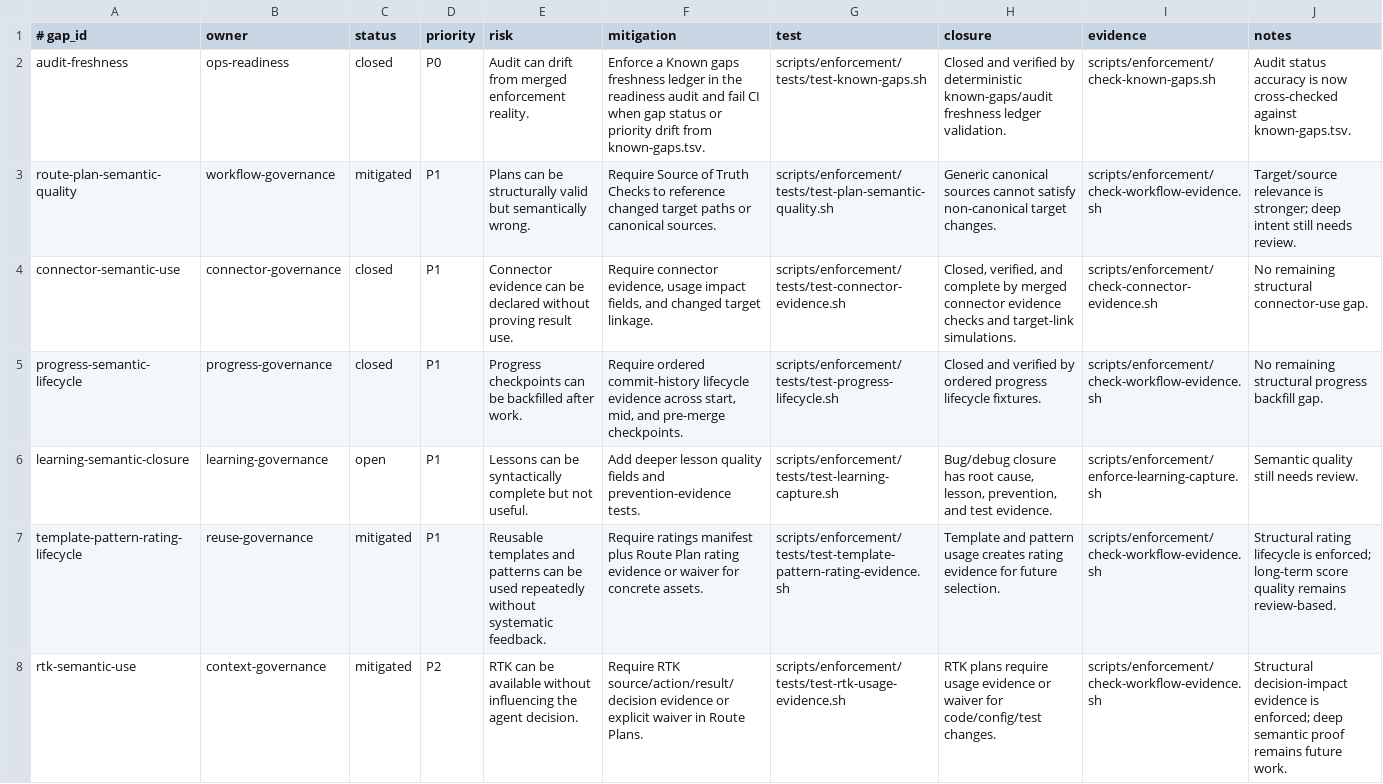
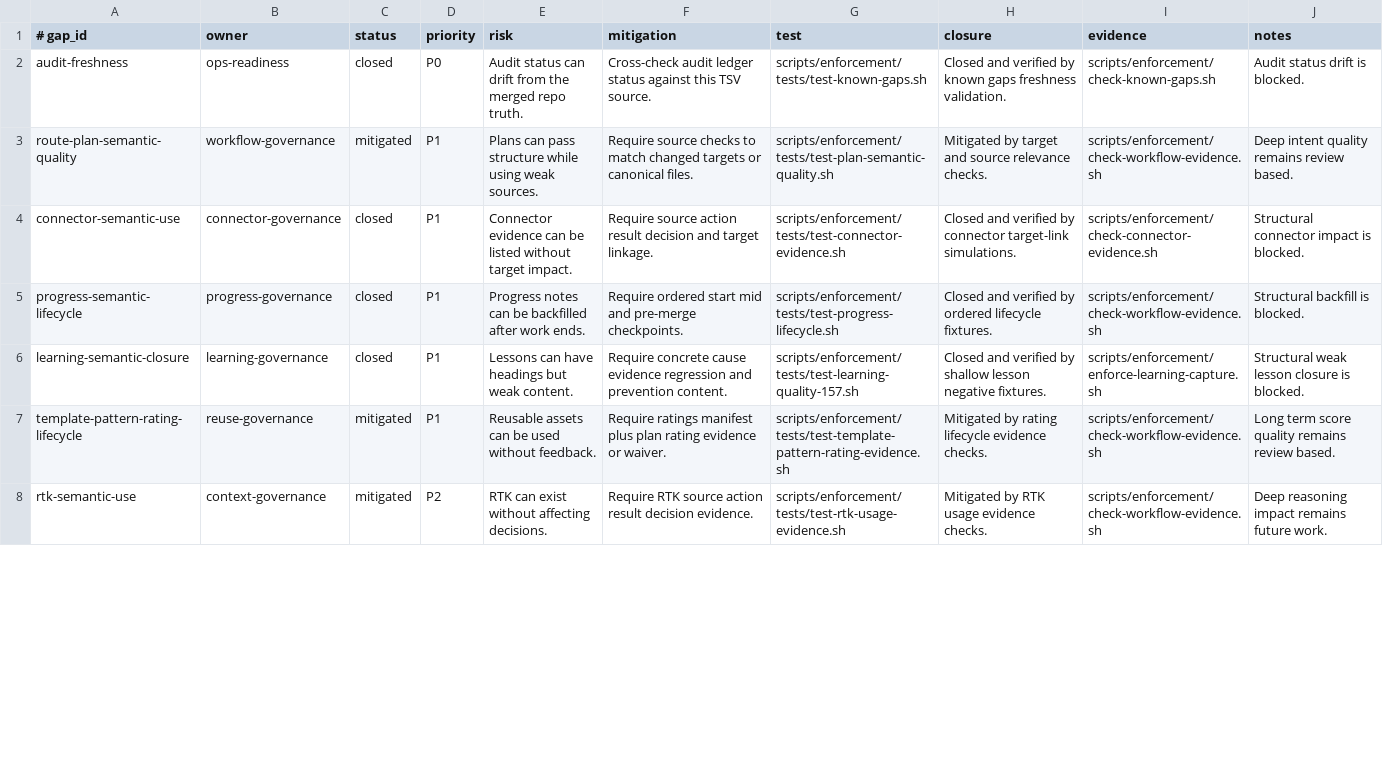
Before and after one commit to yotamfried-ux/Engineering-OS, a TSV file: docs/operations/known-gaps.tsv, drawn as a sheet; only a part is shown; the diff covers the shown part only.

Commit message:
docs: update p1 gap status

```diff
--- a/docs/operations/known-gaps.tsv
+++ b/docs/operations/known-gaps.tsv
@@ -1,8 +1,8 @@
 # gap_id	owner	status	priority	risk	mitigation	test	closure	evidence	notes
-audit-freshness	ops-readiness	closed	P0	Audit can drift from merged enforcement reality.	Enforce a Known gaps freshness ledger in the readiness audit and fail CI when gap status or priority drift from known-gaps.tsv.	scripts/enforcement/tests/test-known-gaps.sh	Closed and verified by deterministic known-gaps/audit freshness ledger validation.	scripts/enforcement/check-known-gaps.sh	Audit status accuracy is now cross-checked against known-gaps.tsv.
-route-plan-semantic-quality	workflow-governance	mitigated	P1	Plans can be structurally valid but semantically wrong.	Require Source of Truth Checks to reference changed target paths or canonical sources.	scripts/enforcement/tests/test-plan-semantic-quality.sh	Generic canonical sources cannot satisfy non-canonical target changes.	scripts/enforcement/check-workflow-evidence.sh	Target/source relevance is stronger; deep intent still needs review.
-connector-semantic-use	connector-governance	closed	P1	Connector evidence can be declared without proving result use.	Require connector evidence, usage impact fields, and changed target linkage.	scripts/enforcement/tests/test-connector-evidence.sh	Closed, verified, and complete by merged connector evidence checks and target-link simulations.	scripts/enforcement/check-connector-evidence.sh	No remaining structural connector-use gap.
-progress-semantic-lifecycle	progress-governance	closed	P1	Progress checkpoints can be backfilled after work.	Require ordered commit-history lifecycle evidence across start, mid, and pre-merge checkpoints.	scripts/enforcement/tests/test-progress-lifecycle.sh	Closed and verified by ordered progress lifecycle fixtures.	scripts/enforcement/check-workflow-evidence.sh	No remaining structural progress backfill gap.
-learning-semantic-closure	learning-governance	open	P1	Lessons can be syntactically complete but not useful.	Add deeper lesson quality fields and prevention-evidence tests.	scripts/enforcement/tests/test-learning-capture.sh	Bug/debug closure has root cause, lesson, prevention, and test evidence.	scripts/enforcement/enforce-learning-capture.sh	Semantic quality still needs review.
-template-pattern-rating-lifecycle	reuse-governance	mitigated	P1	Reusable templates and patterns can be used repeatedly without systematic feedback.	Require ratings manifest plus Route Plan rating evidence or waiver for concrete assets.	scripts/enforcement/tests/test-template-pattern-rating-evidence.sh	Template and pattern usage creates rating evidence for future selection.	scripts/enforcement/check-workflow-evidence.sh	Structural rating lifecycle is enforced; long-term score quality remains review-based.
-rtk-semantic-use	context-governance	mitigated	P2	RTK can be available without influencing the agent decision.	Require RTK source/action/result/decision evidence or explicit waiver in Route Plans.	scripts/enforcement/tests/test-rtk-usage-evidence.sh	RTK plans require usage evidence or waiver for code/config/test changes.	scripts/enforcement/check-workflow-evidence.sh	Structural decision-impact evidence is enforced; deep semantic proof remains future work.
+audit-freshness	ops-readiness	closed	P0	Audit status can drift from the merged repo truth.	Cross-check audit ledger status against this TSV source.	scripts/enforcement/tests/test-known-gaps.sh	Closed and verified by known gaps freshness validation.	scripts/enforcement/check-known-gaps.sh	Audit status drift is blocked.
+route-plan-semantic-quality	workflow-governance	mitigated	P1	Plans can pass structure while using weak sources.	Require source checks to match changed targets or canonical files.	scripts/enforcement/tests/test-plan-semantic-quality.sh	Mitigated by target and source relevance checks.	scripts/enforcement/check-workflow-evidence.sh	Deep intent quality remains review based.
+connector-semantic-use	connector-governance	closed	P1	Connector evidence can be listed without target impact.	Require source action result decision and target linkage.	scripts/enforcement/tests/test-connector-evidence.sh	Closed and verified by connector target-link simulations.	scripts/enforcement/check-connector-evidence.sh	Structural connector impact is blocked.
+progress-semantic-lifecycle	progress-governance	closed	P1	Progress notes can be backfilled after work ends.	Require ordered start mid and pre-merge checkpoints.	scripts/enforcement/tests/test-progress-lifecycle.sh	Closed and verified by ordered lifecycle fixtures.	scripts/enforcement/check-workflow-evidence.sh	Structural backfill is blocked.
+learning-semantic-closure	learning-governance	closed	P1	Lessons can have headings but weak content.	Require concrete cause evidence regression and prevention content.	scripts/enforcement/tests/test-learning-quality-157.sh	Closed and verified by shallow lesson negative fixtures.	scripts/enforcement/enforce-learning-capture.sh	Structural weak lesson closure is blocked.
+template-pattern-rating-lifecycle	reuse-governance	mitigated	P1	Reusable assets can be used without feedback.	Require ratings manifest plus plan rating evidence or waiver.	scripts/enforcement/tests/test-template-pattern-rating-evidence.sh	Mitigated by rating lifecycle evidence checks.	scripts/enforcement/check-workflow-evidence.sh	Long term score quality remains review based.
+rtk-semantic-use	context-governance	mitigated	P2	RTK can exist without affecting decisions.	Require RTK source action result decision evidence.	scripts/enforcement/tests/test-rtk-usage-evidence.sh	Mitigated by RTK usage evidence checks.	scripts/enforcement/check-workflow-evidence.sh	Deep reasoning impact remains future work.
```
Also changed, not shown: 13 edited cells elsewhere in this file.
